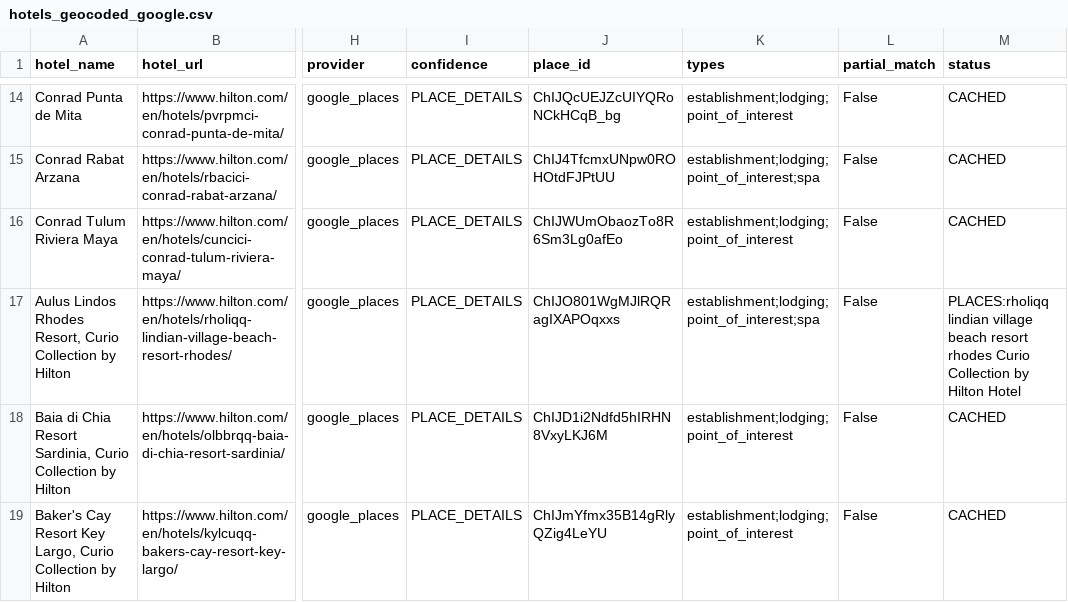
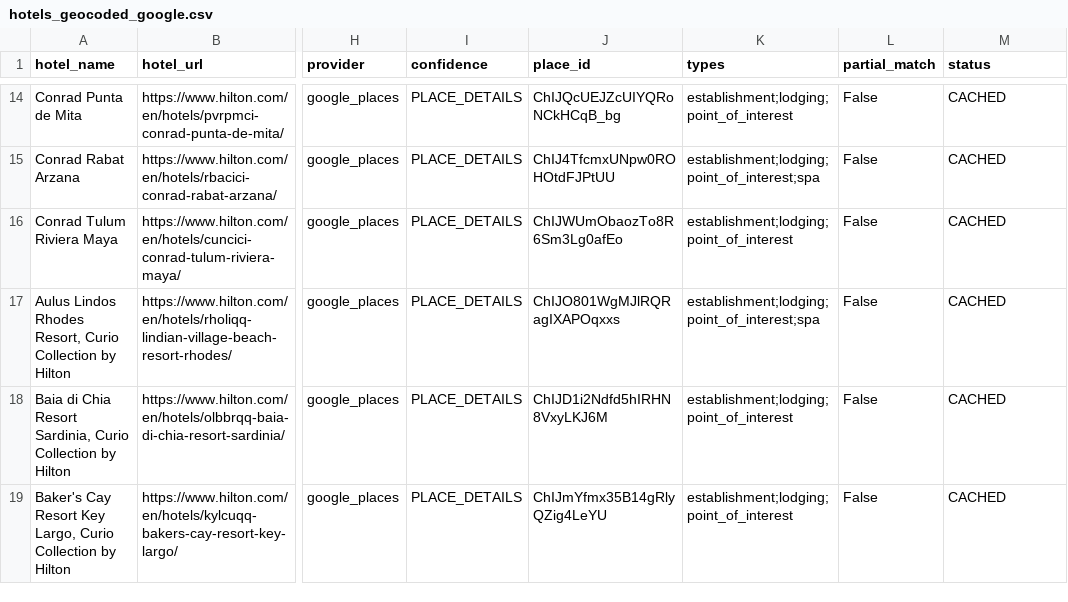
Before and after one commit to ZhengQ2/hilton-aspire-resort, a CSV file: hotels_geocoded_google.csv, drawn as a sheet; only a part is shown, gaps mark what is left out; the diff covers the shown part only; the diff names each change by its address in the sheet, - before the commit and + after, or states it on an @@ line.

```diff
--- a/hotels_geocoded_google.csv
+++ b/hotels_geocoded_google.csv
-M17 (status): PLACES:rholiqq lindian village beach resort rhodes Curio Collection by Hilton Hotel
+M17 (status): CACHED
```
Also changed, not shown: 1 removed row and 1 edited cell elsewhere in this file, 1 other file.
